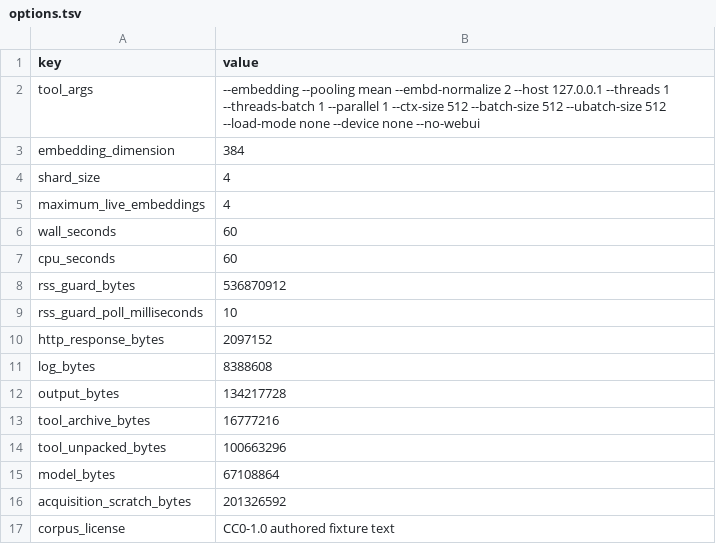
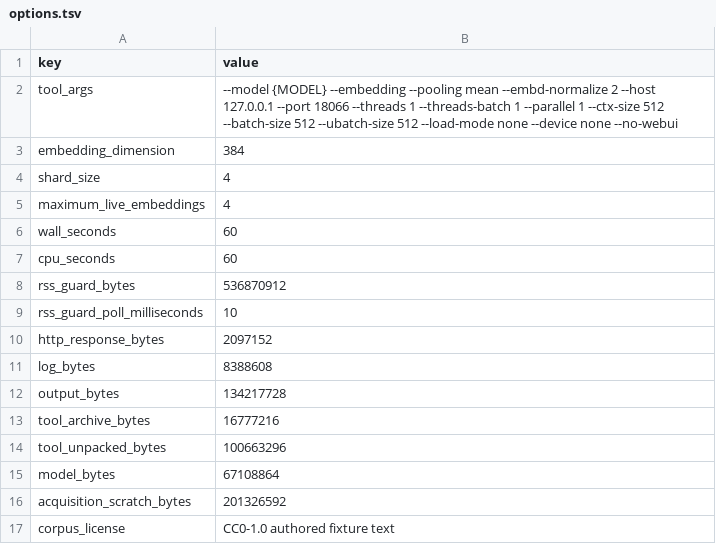
Before and after one commit to schancel/scrubbed, a TSV file: experiments/embedding_clusters/options.tsv, drawn as a sheet.

Commit message:
Strengthen embedding evidence recovery proof

```diff
--- a/experiments/embedding_clusters/options.tsv
+++ b/experiments/embedding_clusters/options.tsv
@@ -1,3 +1,3 @@
 key	value
-tool_args	--embedding --pooling mean --embd-normalize 2 --host 127.0.0.1 --threads 1 --threads-batch 1 --parallel 1 --ctx-size 512 --batch-size 512 --ubatch-size 512 --load-mode none --device none --no-webui
+tool_args	--model {MODEL} --embedding --pooling mean --embd-normalize 2 --host 127.0.0.1 --port 18066 --threads 1 --threads-batch 1 --parallel 1 --ctx-size 512 --batch-size 512 --ubatch-size 512 --load-mode none --device none --no-webui
 embedding_dimension	384
```
Also changed, not shown: experiments/embedding_clusters/evidence/replay-observation.tsv, experiments/embedding_clusters/evidence/resume-observation.tsv, 8 other files.
